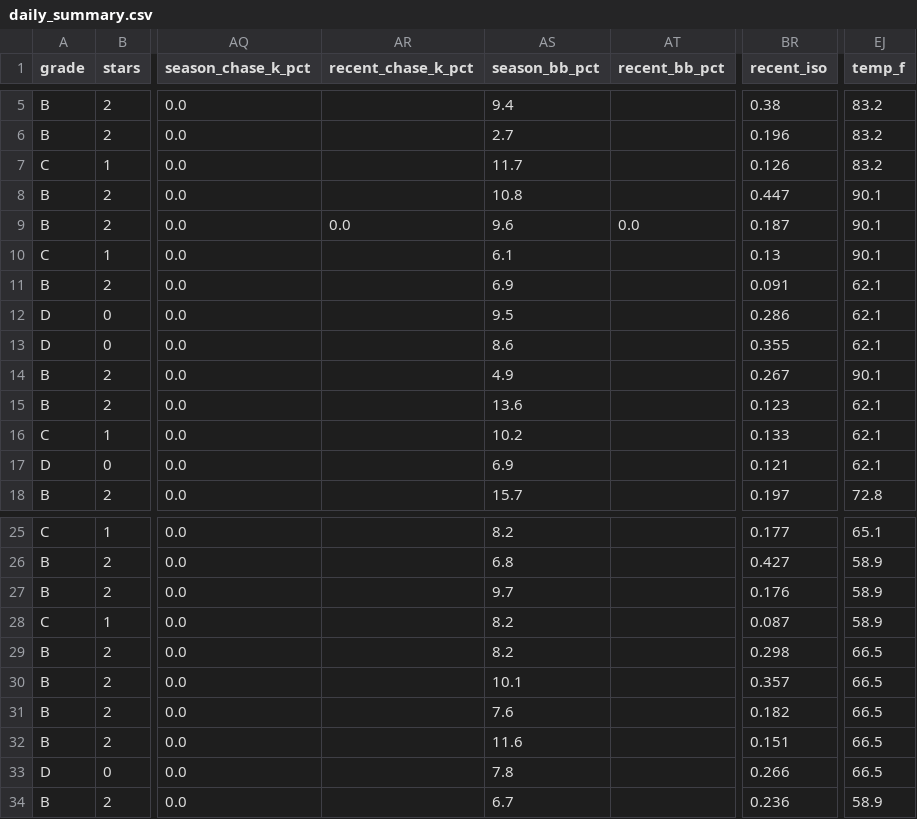
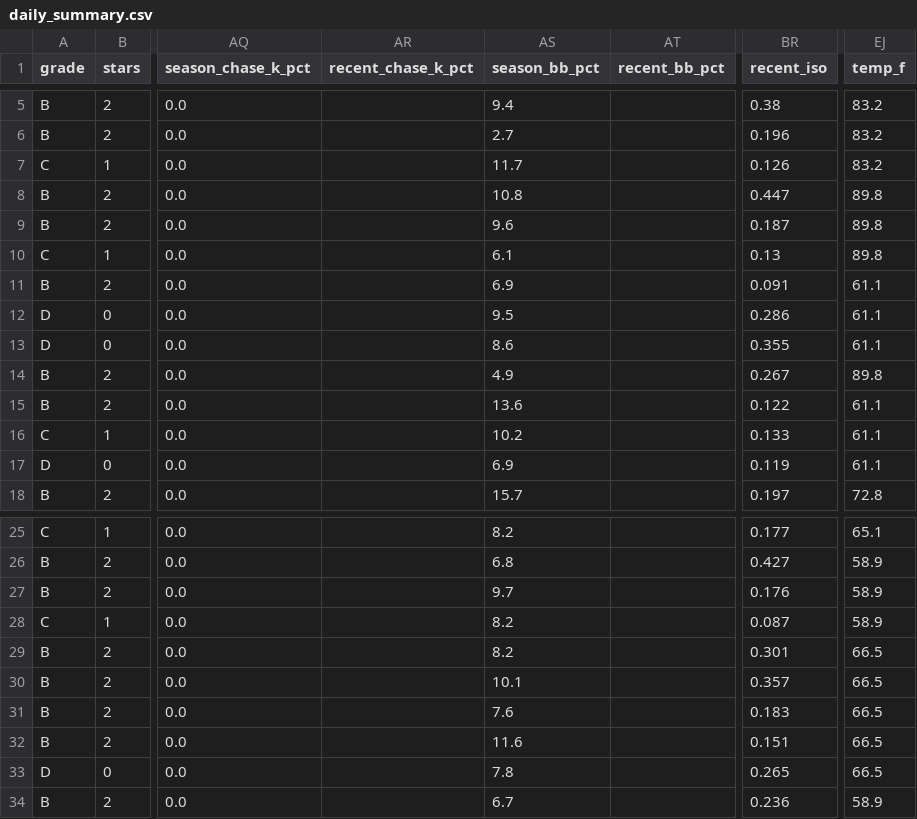
Before and after one commit to prsm-labs/going-yard, a CSV file: public/data/daily_summary.csv, drawn as a sheet; only a part is shown, gaps mark what is left out; the diff names each change by its address in the sheet, - before the commit and + after, or states it on an @@ line.

```diff
--- a/public/data/daily_summary.csv
+++ b/public/data/daily_summary.csv
-EJ8:EJ10 (temp_f): 90.1
+EJ8:EJ10 (temp_f): 89.8
-AR9 (recent_chase_k_pct): 0.0
+AR9 (recent_chase_k_pct): (empty)
-AT9 (recent_bb_pct): 0.0
+AT9 (recent_bb_pct): (empty)
-EJ11:EJ13 (temp_f): 62.1
+EJ11:EJ13 (temp_f): 61.1
-EJ14 (temp_f): 90.1
+EJ14 (temp_f): 89.8
-BR15 (recent_iso): 0.123
+BR15 (recent_iso): 0.122
-EJ15:EJ17 (temp_f): 62.1
+EJ15:EJ17 (temp_f): 61.1
-BR17 (recent_iso): 0.121
+BR17 (recent_iso): 0.119
-BR29 (recent_iso): 0.298
+BR29 (recent_iso): 0.301
-BR31 (recent_iso): 0.182
+BR31 (recent_iso): 0.183
-BR33 (recent_iso): 0.266
+BR33 (recent_iso): 0.265
```
Also changed, not shown: public/data/daily_picks.csv, public/data/daily_summary_tomorrow.csv, 6 other files.
